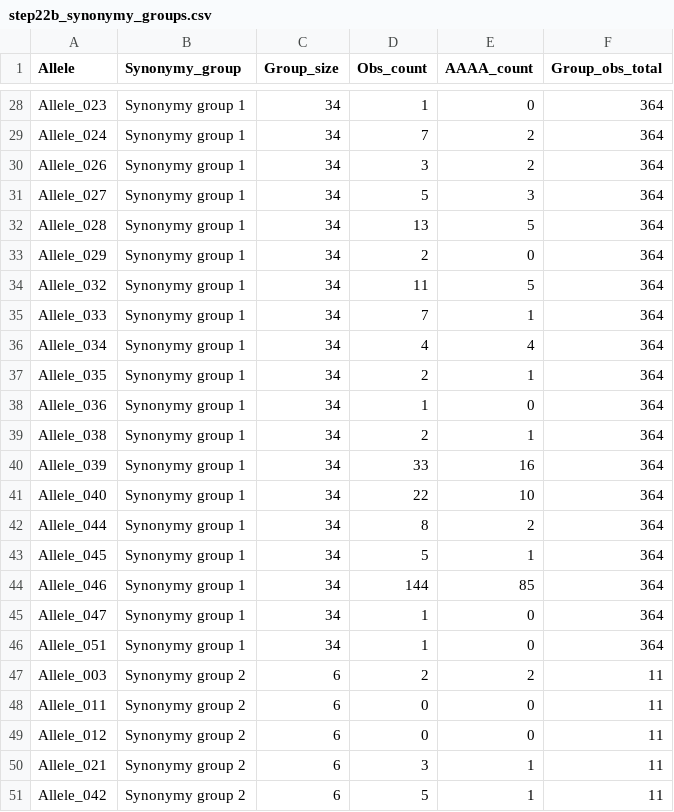
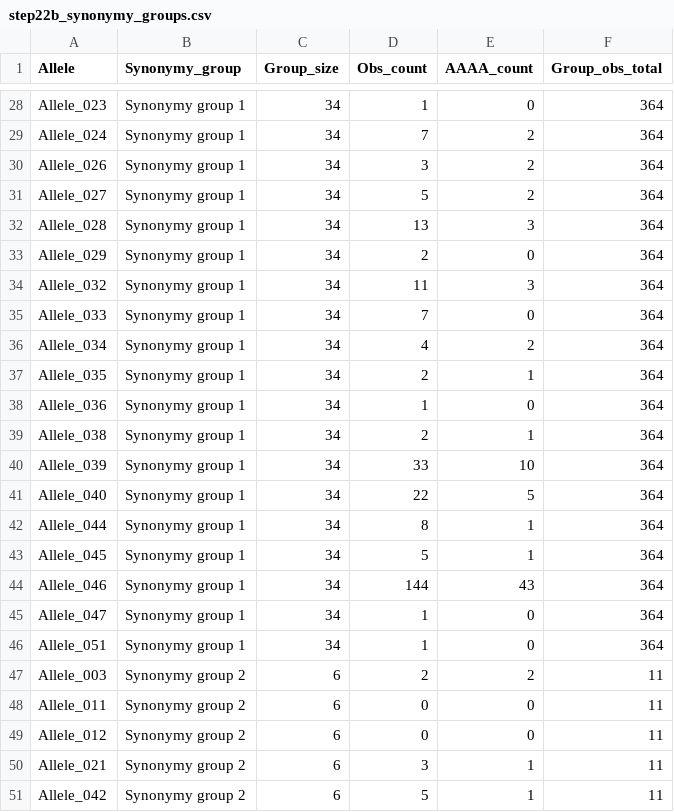
Before and after one commit to svenbuerki/SRK_bioinformatics, a CSV file: tables/Phase5/step22b_synonymy_groups.csv, drawn as a sheet; only a part is shown, gaps mark what is left out; the diff covers the shown part only.

```diff
--- a/tables/Phase5/step22b_synonymy_groups.csv
+++ b/tables/Phase5/step22b_synonymy_groups.csv
@@ -30,8 +30,8 @@ Allele_024,Synonymy group 1,34,7,2,364
 Allele_026,Synonymy group 1,34,3,2,364
-Allele_027,Synonymy group 1,34,5,3,364
-Allele_028,Synonymy group 1,34,13,5,364
+Allele_027,Synonymy group 1,34,5,2,364
+Allele_028,Synonymy group 1,34,13,3,364
 Allele_029,Synonymy group 1,34,2,0,364
-Allele_032,Synonymy group 1,34,11,5,364
-Allele_033,Synonymy group 1,34,7,1,364
-Allele_034,Synonymy group 1,34,4,4,364
+Allele_032,Synonymy group 1,34,11,3,364
+Allele_033,Synonymy group 1,34,7,0,364
+Allele_034,Synonymy group 1,34,4,2,364
 Allele_035,Synonymy group 1,34,2,1,364
@@ -39,7 +39,7 @@ Allele_036,Synonymy group 1,34,1,0,364
 Allele_038,Synonymy group 1,34,2,1,364
-Allele_039,Synonymy group 1,34,33,16,364
-Allele_040,Synonymy group 1,34,22,10,364
-Allele_044,Synonymy group 1,34,8,2,364
+Allele_039,Synonymy group 1,34,33,10,364
+Allele_040,Synonymy group 1,34,22,5,364
+Allele_044,Synonymy group 1,34,8,1,364
 Allele_045,Synonymy group 1,34,5,1,364
-Allele_046,Synonymy group 1,34,144,85,364
+Allele_046,Synonymy group 1,34,144,43,364
 Allele_047,Synonymy group 1,34,1,0,364
```
Also changed, not shown: 11 edited cells elsewhere in this file, tables/Phase5/step22b_functional_allele_groups.tsv, tables/Phase5/step22b_synonymy_candidates.tsv, 17 other files.
